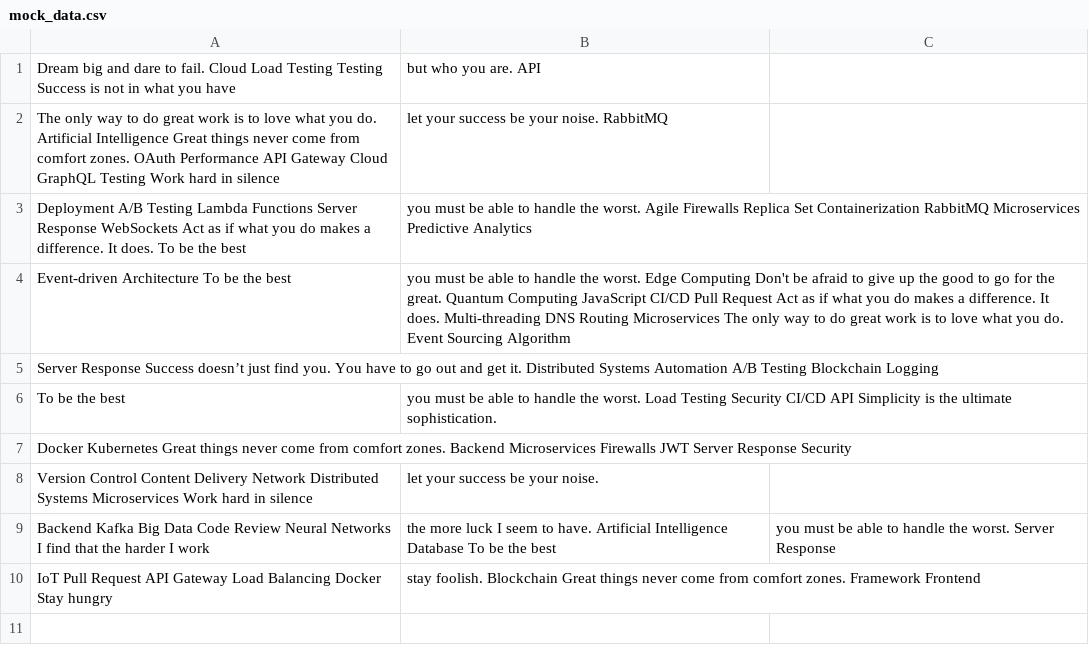
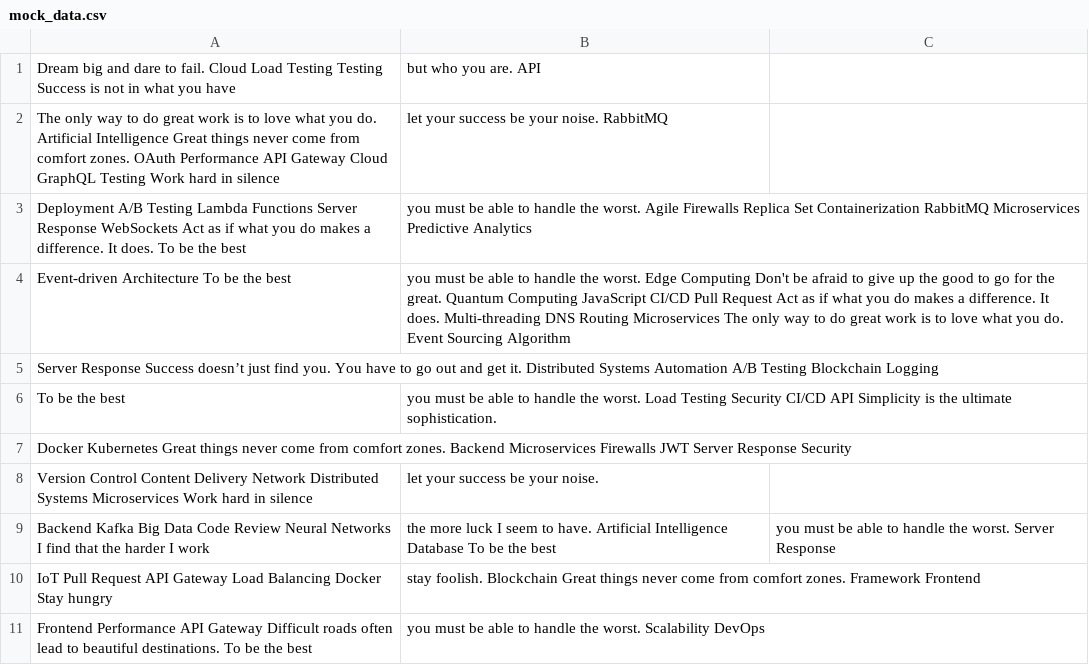
Before and after one commit to bingo-0h/mehn5513, a CSV file: archive/mock_data.csv, drawn as a sheet; the diff names each change by its address in the sheet, - before the commit and + after, or states it on an @@ line.

Commit message:
Updated archive

```diff
--- a/archive/mock_data.csv
+++ b/archive/mock_data.csv
+row 11: Frontend Performance API Gateway Difficult roads often lead to beautiful destinations. To be the best | you must be able to handle the worst. Scalability DevOps
```
Also changed, not shown: 3 other files.
